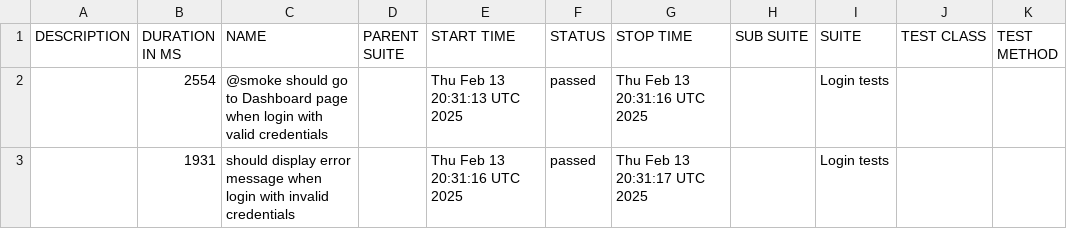
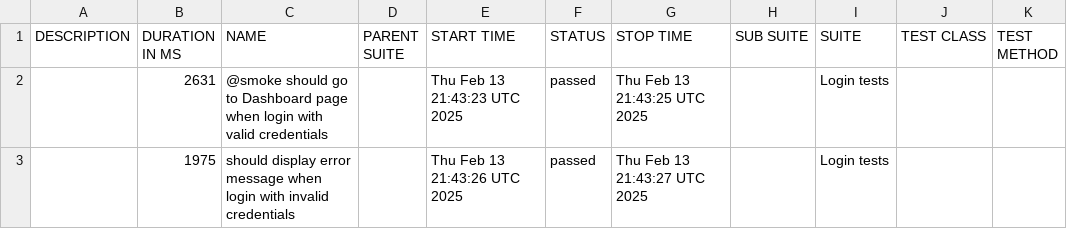
Before and after one commit to fogrizovic/ts-wdio-demo, a CSV file: data/suites.csv, drawn as a sheet.

```diff
--- a/data/suites.csv
+++ b/data/suites.csv
@@ -1,3 +1,3 @@
 "DESCRIPTION","DURATION IN MS","NAME","PARENT SUITE","START TIME","STATUS","STOP TIME","SUB SUITE","SUITE","TEST CLASS","TEST METHOD"
-"","2554","@smoke should go to Dashboard page when login with valid credentials","","Thu Feb 13 20:31:13 UTC 2025","passed","Thu Feb 13 20:31:16 UTC 2025","","Login tests","",""
-"","1931","should display error message when login with invalid credentials","","Thu Feb 13 20:31:16 UTC 2025","passed","Thu Feb 13 20:31:17 UTC 2025","","Login tests","",""
+"","2631","@smoke should go to Dashboard page when login with valid credentials","","Thu Feb 13 21:43:23 UTC 2025","passed","Thu Feb 13 21:43:25 UTC 2025","","Login tests","",""
+"","1975","should display error message when login with invalid credentials","","Thu Feb 13 21:43:26 UTC 2025","passed","Thu Feb 13 21:43:27 UTC 2025","","Login tests","",""
```
Also changed, not shown: 59 other files.
